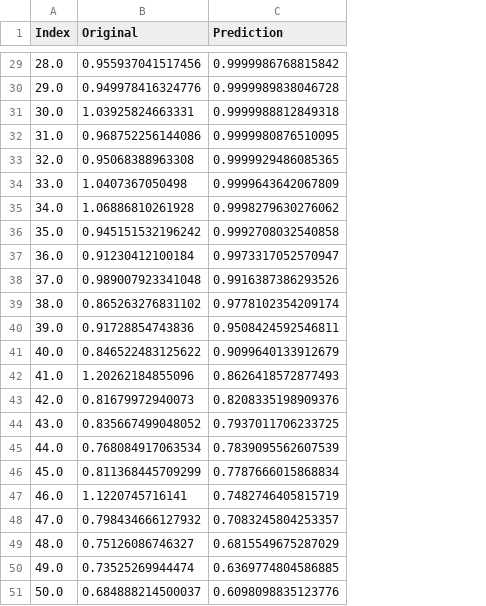
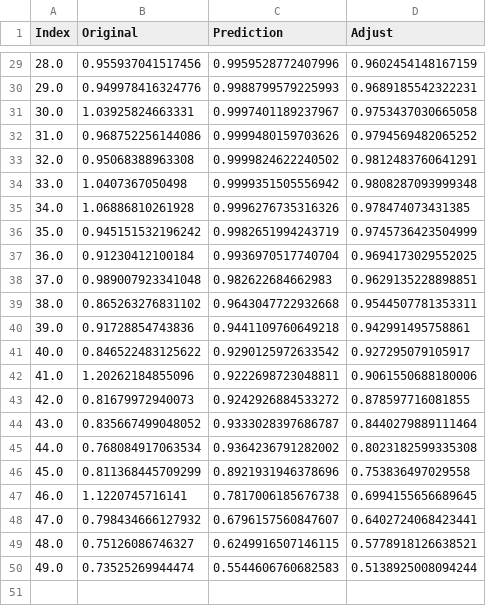
Before and after one commit to UO252391/learning-models-low-quality-data, a CSV file: resources/results/output-crisp.csv, drawn as a sheet; only a part is shown, gaps mark what is left out; removed rows and columns are numbered as before the commit, all else as after; the diff covers the shown part only; the diff names each change by its address in the sheet, - before the commit and + after, or states it on an @@ line.

Commit message:
feat: adjust prediction n times and mse

```diff
--- a/resources/results/output-crisp.csv
+++ b/resources/results/output-crisp.csv
+column D (Adjust), rows 29-50: 0.9602454148167159 | 0.9689185542322231 | 0.9753437030665058 | 0.9794569482065252 | 0.9812483760641291 | 0.9808287093999348 | 0.978474073431385 | 0.9745736423504999 | 0.9694173029552025 | 0.9629135228898851 | 0.9544507781353311 | 0.942991495758861 | 0.927295079105917 | 0.9061550688180006 | 0.878597716081855 | 0.8440279889111464 | 0.8023182599335308 | 0.753836497029558 | 0.6994155656689645 | 0.6402724068423441 | 0.5778918126638521 | 0.5138925008094244
-C29 (Prediction): 0.9999986768815842
+C29 (Prediction): 0.9959528772407996
-C30 (Prediction): 0.9999989838046728
+C30 (Prediction): 0.9988799579225993
-C31 (Prediction): 0.9999988812849318
+C31 (Prediction): 0.9997401189237967
-C32 (Prediction): 0.9999980876510095
+C32 (Prediction): 0.9999480159703626
-C33 (Prediction): 0.9999929486085365
+C33 (Prediction): 0.9999824622240502
-C34 (Prediction): 0.9999643642067809
+C34 (Prediction): 0.9999351505556942
-C35 (Prediction): 0.9998279630276062
+C35 (Prediction): 0.9996276735316326
-C36 (Prediction): 0.9992708032540858
+C36 (Prediction): 0.9982651994243719
-C37 (Prediction): 0.9973317052570947
+C37 (Prediction): 0.9936970517740704
-C38 (Prediction): 0.9916387386293526
+C38 (Prediction): 0.982622684662983
-C39 (Prediction): 0.9778102354209174
+C39 (Prediction): 0.9643047722932668
-C40 (Prediction): 0.9508424592546811
+C40 (Prediction): 0.9441109760649218
-C41 (Prediction): 0.9099640133912679
+C41 (Prediction): 0.9290125972633542
-C42 (Prediction): 0.8626418572877493
+C42 (Prediction): 0.9222698723048811
-C43 (Prediction): 0.8208335198909376
+C43 (Prediction): 0.9242926884533272
-C44 (Prediction): 0.7937011706233725
+C44 (Prediction): 0.9333028397686787
-C45 (Prediction): 0.7839095562607539
+C45 (Prediction): 0.9364236791282002
-C46 (Prediction): 0.7787666015868834
+C46 (Prediction): 0.8921931946378696
-C47 (Prediction): 0.7482746405815719
+C47 (Prediction): 0.7817006185676738
-C48 (Prediction): 0.7083245804253357
+C48 (Prediction): 0.6796157560847607
-C49 (Prediction): 0.6815549675287029
+C49 (Prediction): 0.6249916507146115
-C50 (Prediction): 0.6369774804586885
+C50 (Prediction): 0.5544606760682583
-row 51: 50.0 | 0.684888214500037 | 0.6098098835123776
```
Also changed, not shown: 27 edited cells elsewhere in this file, resources/results/params-crisp.csv, 6 other files.
